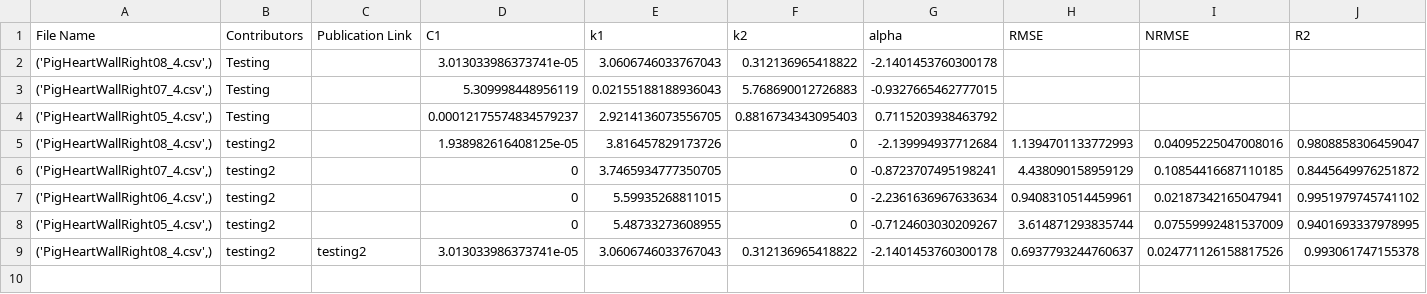
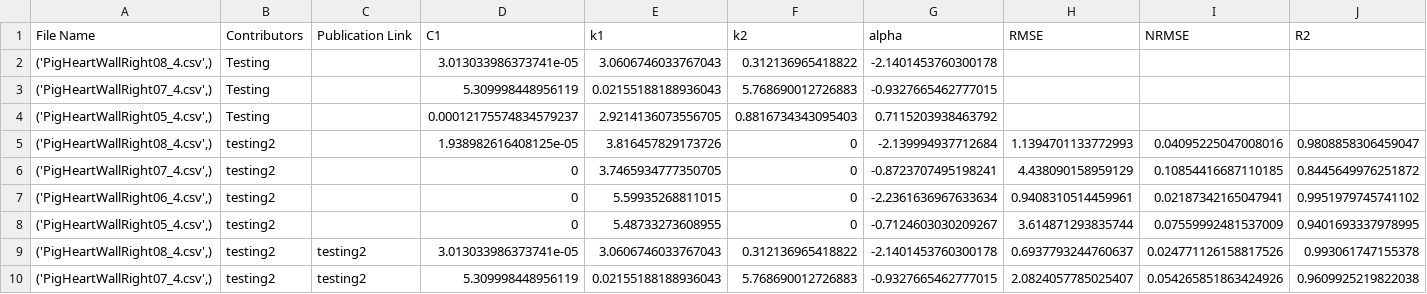
Before and after one commit to fit2tissue-db/ModelParameters, a CSV file: HGO-ClassicalModel.csv, drawn as a sheet; only a part is shown; rows hold the shown columns only; the diff names each change by its address in the sheet, - before the commit and + after, or states it on an @@ line.

Commit message:
Append results for None with note

```diff
--- a/HGO-ClassicalModel.csv
+++ b/HGO-ClassicalModel.csv
+row 10: ('PigHeartWallRight07_4.csv',) | testing2 | testing2 | 5.309998448956119 | 0.02155188188936043 | 5.768690012726883 | -0.9327665462777015 | 2.0824057785025407 | 0.054265851863424926 | 0.9609925219822038
```
